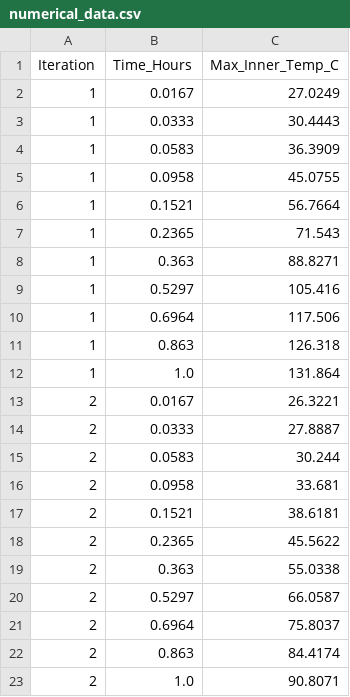
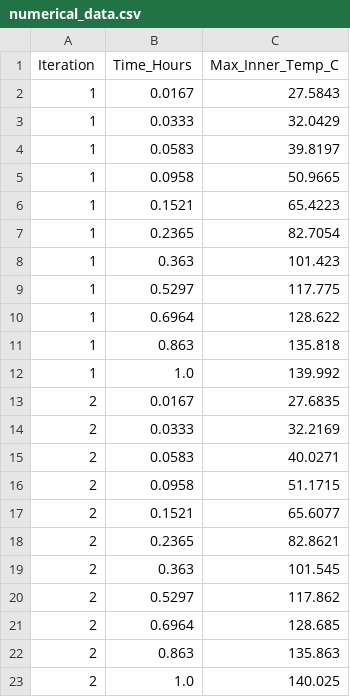
Before and after one commit to faliqadlan/pertacoustic-3d-design, a CSV file: cosmo/numerical_data.csv, drawn as a sheet.

Commit message:
feat: automate optimization workflow and add casing iteration 2 results

```diff
--- a/cosmo/numerical_data.csv
+++ b/cosmo/numerical_data.csv
@@ -1,23 +1,23 @@
 Iteration,Time_Hours,Max_Inner_Temp_C
-1,0.0167,27.0249
-1,0.0333,30.4443
-1,0.0583,36.3909
-1,0.0958,45.0755
-1,0.1521,56.7664
-1,0.2365,71.543
-1,0.363,88.8271
-1,0.5297,105.416
-1,0.6964,117.506
-1,0.863,126.318
-1,1.0,131.864
-2,0.0167,26.3221
-2,0.0333,27.8887
-2,0.0583,30.244
-2,0.0958,33.681
-2,0.1521,38.6181
-2,0.2365,45.5622
-2,0.363,55.0338
-2,0.5297,66.0587
-2,0.6964,75.8037
-2,0.863,84.4174
-2,1.0,90.8071
+1,0.0167,27.5843
+1,0.0333,32.0429
+1,0.0583,39.8197
+1,0.0958,50.9665
+1,0.1521,65.4223
+1,0.2365,82.7054
+1,0.363,101.423
+1,0.5297,117.775
+1,0.6964,128.622
+1,0.863,135.818
+1,1.0,139.992
+2,0.0167,27.6835
+2,0.0333,32.2169
+2,0.0583,40.0271
+2,0.0958,51.1715
+2,0.1521,65.6077
+2,0.2365,82.8621
+2,0.363,101.545
+2,0.5297,117.862
+2,0.6964,128.685
+2,0.863,135.863
+2,1.0,140.025
```
Also changed, not shown: 16 other files.
